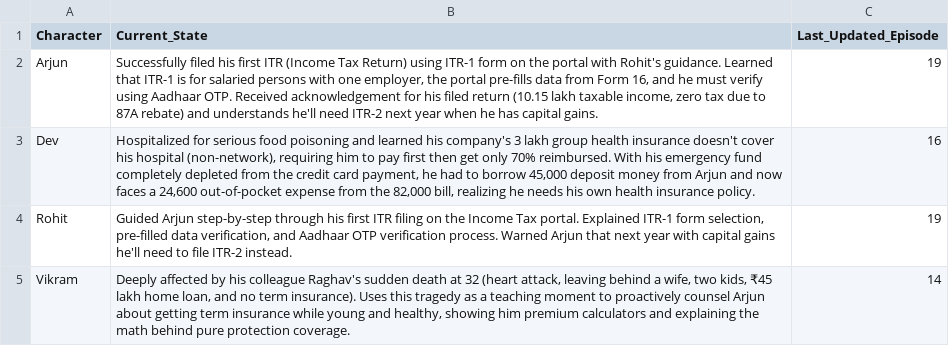
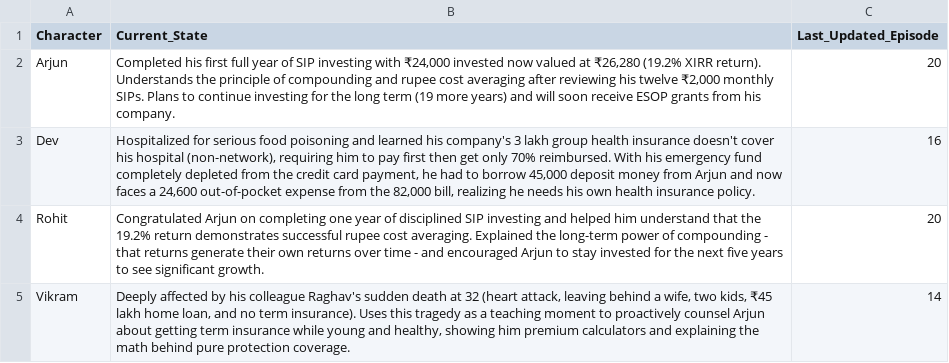
Before and after one commit to munshialok3/arjun-money-diaries, a CSV file: backups/sheets/Story_State.csv, drawn as a sheet.

```diff
--- a/backups/sheets/Story_State.csv
+++ b/backups/sheets/Story_State.csv
@@ -1,5 +1,5 @@
 Character,Current_State,Last_Updated_Episode
-Arjun,"Successfully filed his first ITR (Income Tax Return) using ITR-1 form on the portal with Rohit's guidance. Learned that ITR-1 is for salaried persons with one employer, the portal pre-fills data from Form 16, and he must verify using Aadhaar OTP. Received acknowledgement for his filed return (10.15 lakh taxable income, zero tax due to 87A rebate) and understands he'll need ITR-2 next year when he has capital gains.",19
+Arjun,"Completed his first full year of SIP investing with ₹24,000 invested now valued at ₹26,280 (19.2% XIRR return). Understands the principle of compounding and rupee cost averaging after reviewing his twelve ₹2,000 monthly SIPs. Plans to continue investing for the long term (19 more years) and will soon receive ESOP grants from his company.",20
 Dev,"Hospitalized for serious food poisoning and learned his company's 3 lakh group health insurance doesn't cover his hospital (non-network), requiring him to pay first then get only 70% reimbursed. With his emergency fund completely depleted from the credit card payment, he had to borrow 45,000 deposit money from Arjun and now faces a 24,600 out-of-pocket expense from the 82,000 bill, realizing he needs his own health insurance policy.",16
-Rohit,"Guided Arjun step-by-step through his first ITR filing on the Income Tax portal. Explained ITR-1 form selection, pre-filled data verification, and Aadhaar OTP verification process. Warned Arjun that next year with capital gains he'll need to file ITR-2 instead.",19
+Rohit,Congratulated Arjun on completing one year of disciplined SIP investing and helped him understand that the 19.2% return demonstrates successful rupee cost averaging. Explained the long-term power of compounding - that returns generate their own returns over time - and encouraged Arjun to stay invested for the next five years to see significant growth.,20
 Vikram,"Deeply affected by his colleague Raghav's sudden death at 32 (heart attack, leaving behind a wife, two kids, ₹45 lakh home loan, and no term insurance). Uses this tragedy as a teaching moment to proactively counsel Arjun about getting term insurance while young and healthy, showing him premium calculators and explaining the math behind pure protection coverage.",14
```
Also changed, not shown: backups/sheets/Episodes.csv.
